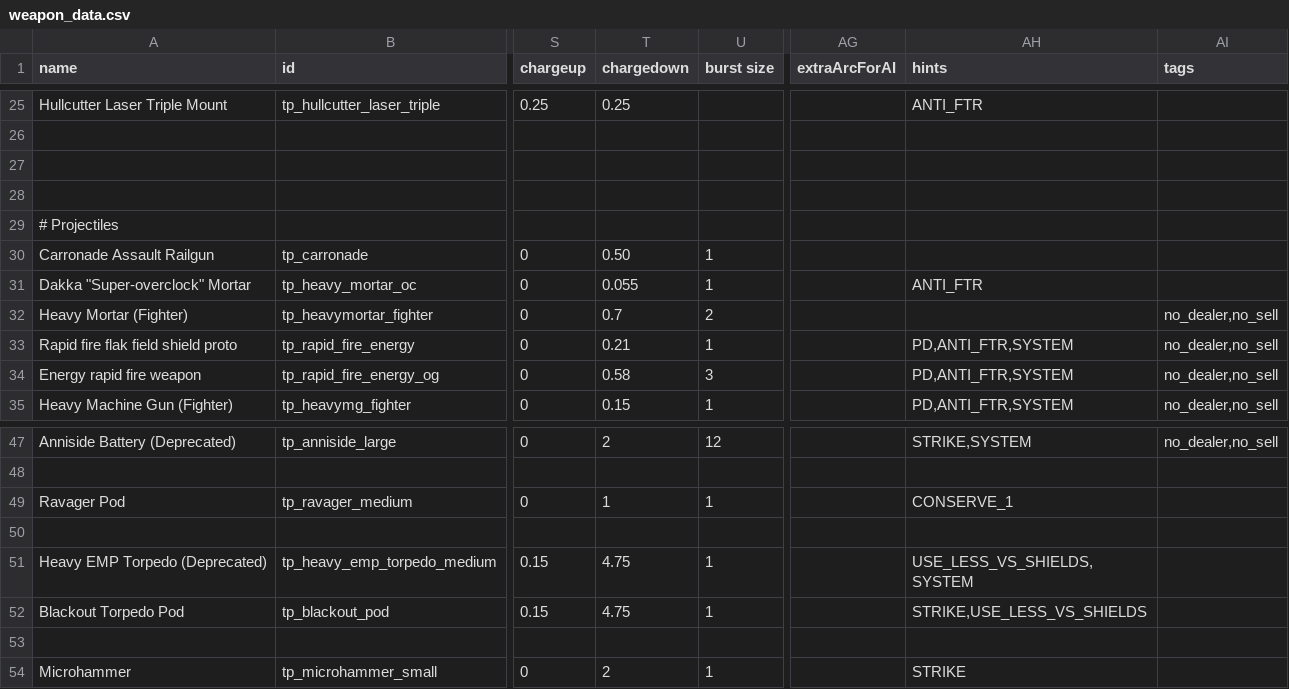
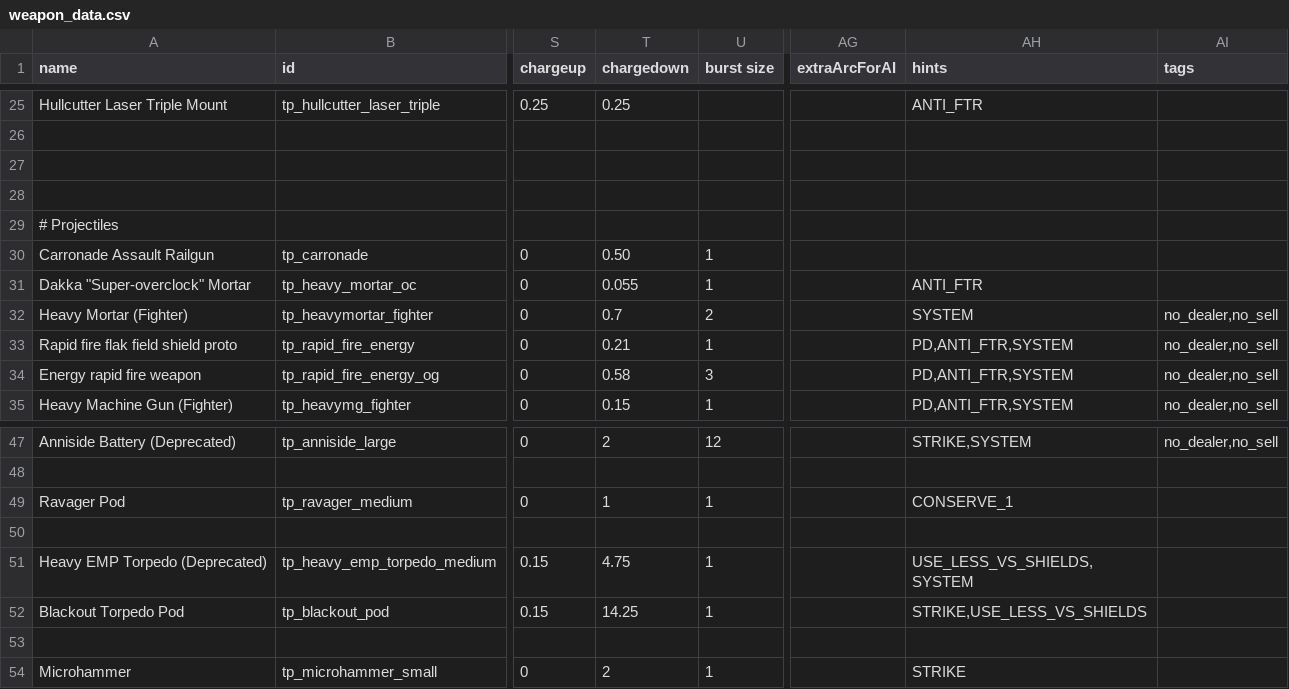
Before and after one commit to Auraekon/TerriblePirates, a CSV file: data/weapons/weapon_data.csv, drawn as a sheet; only a part is shown, gaps mark what is left out; the diff names each change by its address in the sheet, - before the commit and + after, or states it on an @@ line.

Commit message:
patch(Blackout Torpedo): slowed rate of fire by 3x.

```diff
--- a/data/weapons/weapon_data.csv
+++ b/data/weapons/weapon_data.csv
-AH32 (hints): (empty)
+AH32 (hints): SYSTEM
-T52 (chargedown): 4.75
+T52 (chargedown): 14.25
```
Also changed, not shown: 2 other files.
